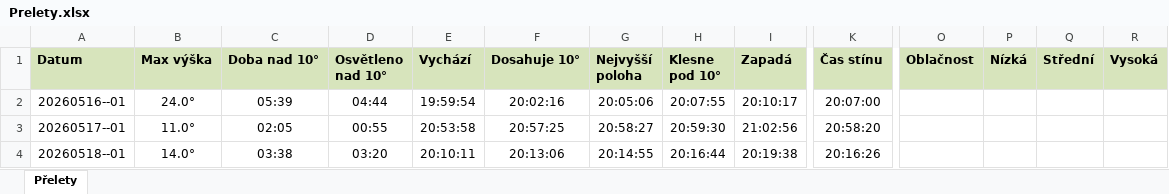
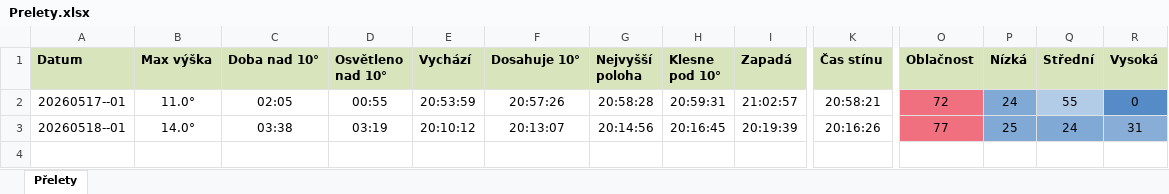
Before and after one commit to LASAR-DoSpace/LASARsat-Transit-Table, an Excel workbook: Prelety.xlsx, sheet Přelety, drawn as a sheet; only a part is shown, gaps mark what is left out; values as stored, in another font and other column widths than the file's, no borders; conditional formats not drawn; removed rows and columns are numbered as before the commit, all else as after; rows hold the shown columns only; the diff names each change by its address in the sheet, - before the commit and + after, or states it on an @@ line.

```diff
--- a/Prelety.xlsx (sheet Přelety)
+++ b/Prelety.xlsx (sheet Přelety)
-row 2: 20260516--01 | 24.0° | 05:39 | 04:44 | 19:59:54 | 20:02:16 | 20:05:06 | 20:07:55 | 20:10:17 | 20:07:00
-E2 (Vychází): 20:53:58
+E2 (Vychází): 20:53:59
-F2 (Dosahuje 10°): 20:57:25
+F2 (Dosahuje 10°): 20:57:26
-G2 (Nejvyšší poloha): 20:58:27
+G2 (Nejvyšší poloha): 20:58:28
-H2 (Klesne pod 10°): 20:59:30
+H2 (Klesne pod 10°): 20:59:31
-I2 (Zapadá): 21:02:56
+I2 (Zapadá): 21:02:57
-K2 (Čas stínu): 20:58:20
+K2 (Čas stínu): 20:58:21
-O2 (Oblačnost): (empty)
+O2 (Oblačnost): 72
-O2:O3 fill: none
+O2:O3 fill: #F0707F
-P2 (Nízká): (empty)
+P2 (Nízká): 24
-P2 fill: none
+P2 fill: #80A9D6
-Q2 (Střední): (empty)
+Q2 (Střední): 55
-Q2 fill: none
+Q2 fill: #B2CBE6
-R2 (Vysoká): (empty)
+R2 (Vysoká): 0
-R2 fill: none
+R2 fill: #558CC8
-D3 (Osvětleno nad 10°): 03:20
+D3 (Osvětleno nad 10°): 03:19
-E3 (Vychází): 20:10:11
+E3 (Vychází): 20:10:12
-F3 (Dosahuje 10°): 20:13:06
+F3 (Dosahuje 10°): 20:13:07
-G3 (Nejvyšší poloha): 20:14:55
+G3 (Nejvyšší poloha): 20:14:56
-H3 (Klesne pod 10°): 20:16:44
+H3 (Klesne pod 10°): 20:16:45
-I3 (Zapadá): 20:19:38
+I3 (Zapadá): 20:19:39
-O3 (Oblačnost): (empty)
+O3 (Oblačnost): 77
-P3 (Nízká): (empty)
+P3 (Nízká): 25
-P3:Q3 fill: none
+P3:Q3 fill: #80A9D6
-Q3 (Střední): (empty)
+Q3 (Střední): 24
-R3 (Vysoká): (empty)
+R3 (Vysoká): 31
-R3 fill: none
+R3 fill: #88AED8
```
